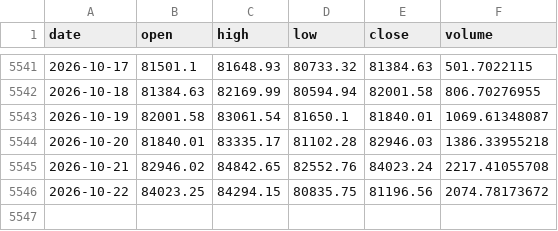
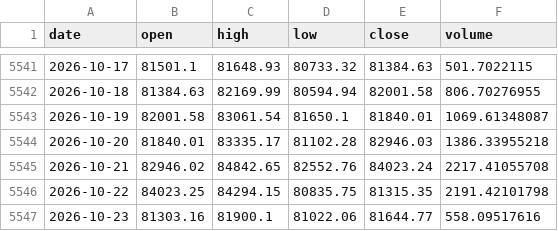
Before and after one commit to OzVii/bitcoin-cycle, a CSV file: data/ohlc_daily.csv, drawn as a sheet; only a part is shown, gaps mark what is left out.

```diff
--- a/data/ohlc_daily.csv
+++ b/data/ohlc_daily.csv
@@ -5545,2 +5545,3 @@ date,open,high,low,close,volume
 2026-10-21,82946.02,84842.65,82552.76,84023.24,2217.41055708
-2026-10-22,84023.25,84294.15,80835.75,81196.56,2074.78173672
+2026-10-22,84023.25,84294.15,80835.75,81315.35,2191.42101798
+2026-10-23,81303.16,81900.1,81022.06,81644.77,558.09517616
```
Also changed, not shown: data/coinmetrics.csv, data/fng.csv, 3 other files.
